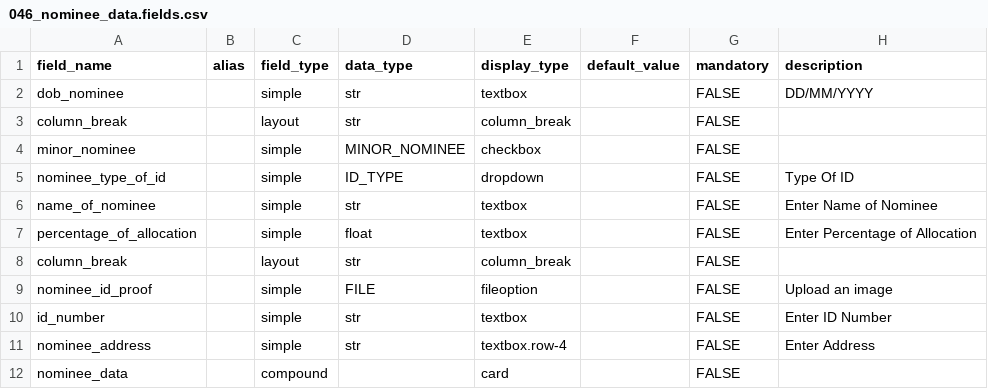
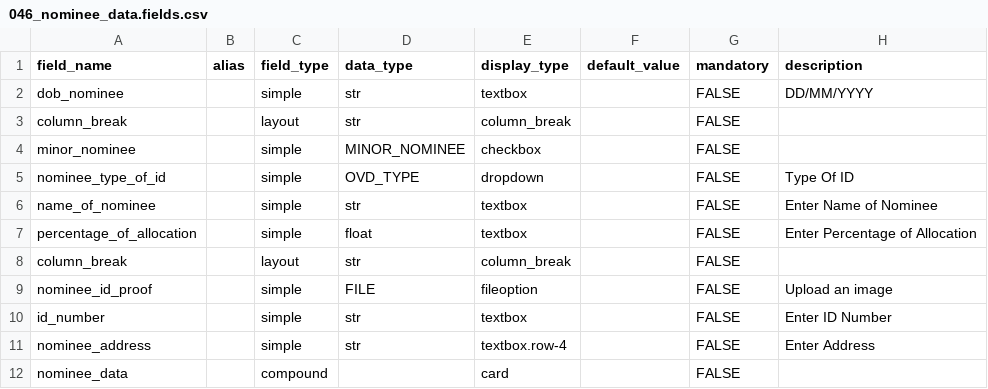
Before and after one commit to lyikadmin/lyik_w2w_plugins, a CSV file: deployment/fields/w2w_fields/nomination_details/nominees/nominee/046_nominee_data.fields.csv, drawn as a sheet; only a part is shown; the diff names each change by its address in the sheet, - before the commit and + after, or states it on an @@ line.

```diff
--- a/deployment/fields/w2w_fields/nomination_details/nominees/nominee/046_nominee_data.fields.csv
+++ b/deployment/fields/w2w_fields/nomination_details/nominees/nominee/046_nominee_data.fields.csv
-D5 (data_type): ID_TYPE
+D5 (data_type): OVD_TYPE
```
Also changed, not shown: deployment/users/user.csv, 2 other files.
